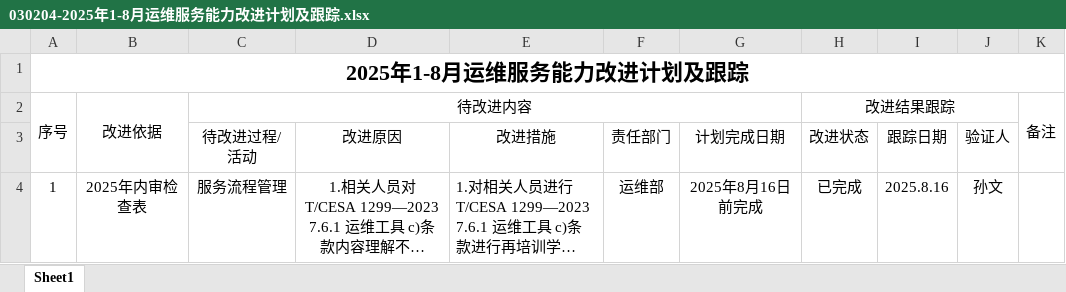
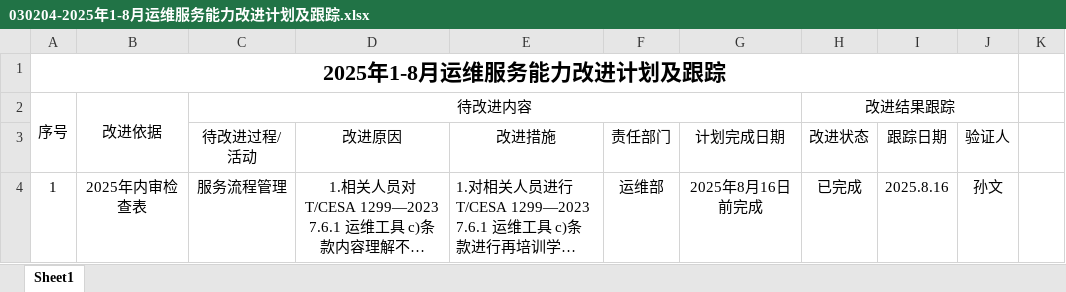
Before and after one commit to luoluoer/wanzhouqizhi, an Excel workbook: wanzhouqizhi-09.26/3-能力管理/运行记录类文件/030204-2025年1-8月运维服务能力改进计划及跟踪.xlsx, sheet Sheet1, drawn as a sheet; long unchanged cells end in …; values as stored, in another font and other column widths than the file's, no borders; the diff names each change by its address in the sheet, - before the commit and + after, or states it on an @@ line.

```diff
--- a/wanzhouqizhi-09.26/3-能力管理/运行记录类文件/030204-2025年1-8月运维服务能力改进计划及跟踪.xlsx (sheet Sheet1)
+++ b/wanzhouqizhi-09.26/3-能力管理/运行记录类文件/030204-2025年1-8月运维服务能力改进计划及跟踪.xlsx (sheet Sheet1)
-A1:K1 merged
+A1:J1 merged
-K2: 备注
+K2: (empty)
-K2:K3 merged
```
Also changed, not shown: 8 other files.
